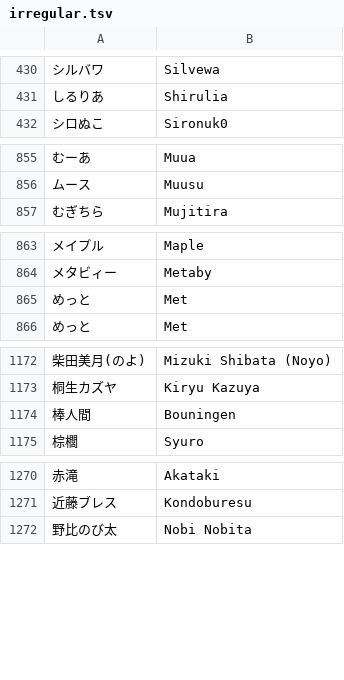
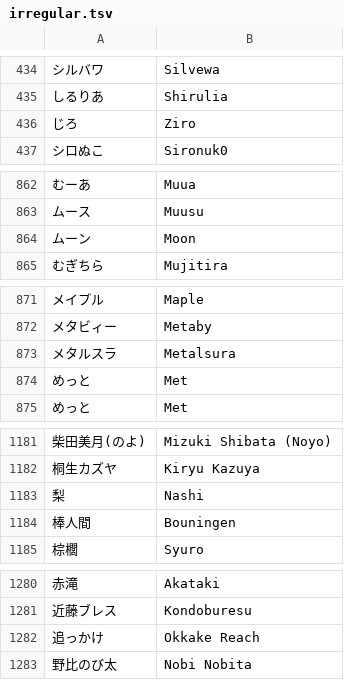
Before and after one commit to kenniky/smashgg-japanese-romanizer, a TSV file: irregular.tsv, drawn as a sheet; only a part is shown, gaps mark what is left out; the diff covers the shown part only; the diff names each change by its address in the sheet, - before the commit and + after, or states it on an @@ line.

```diff
--- a/irregular.tsv
+++ b/irregular.tsv
+row 436: じろ | Ziro
+row 864: ムーン | Moon
+row 873: メタルスラ | Metalsura
+row 1183: 梨 | Nashi
+row 1282: 追っかけ | Okkake Reach
```
Also changed, not shown: 6 added rows and 2 edited cells elsewhere in this file.
